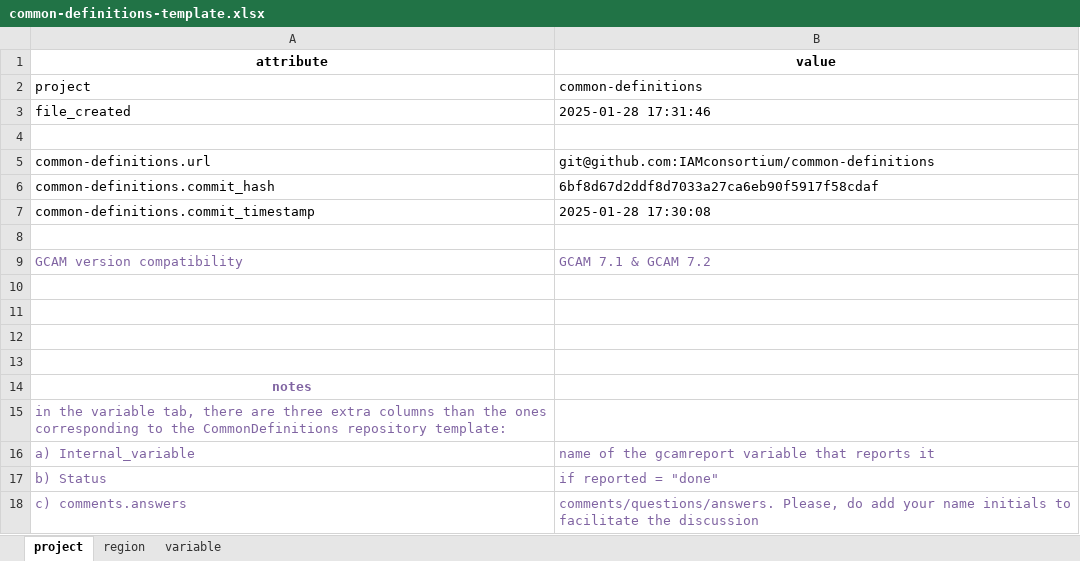
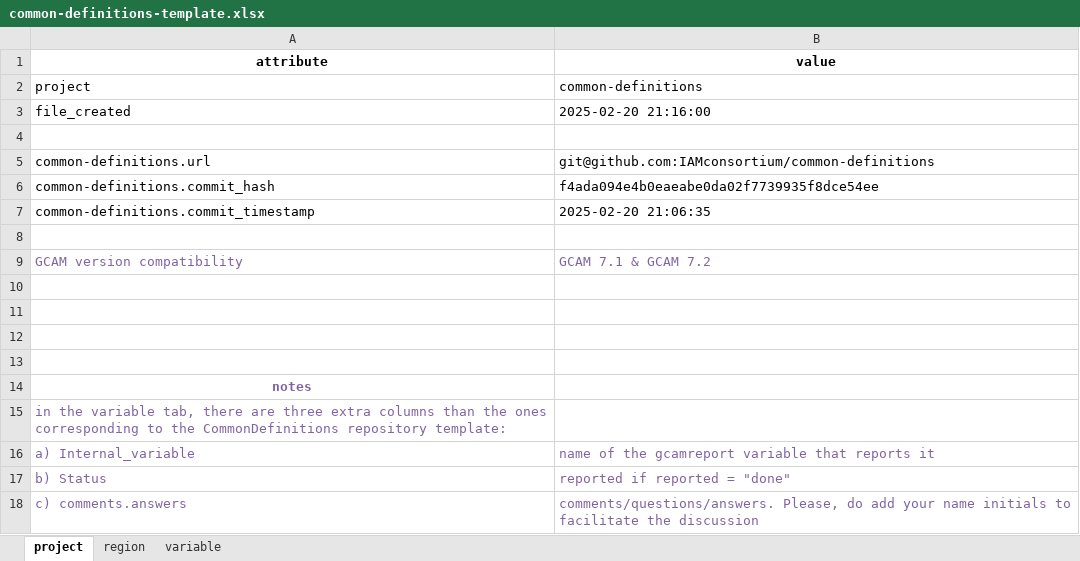
Before and after one commit to GCAM-KAIST/gcamreport-kaist, an Excel workbook: inst/extdata/template/GCAM7.1/common-definitions-template.xlsx, sheet project, drawn as a sheet; values as stored, in another font and other column widths than the file's, no borders; the diff names each change by its address in the sheet, - before the commit and + after, or states it on an @@ line.

```diff
--- a/inst/extdata/template/GCAM7.1/common-definitions-template.xlsx (sheet project)
+++ b/inst/extdata/template/GCAM7.1/common-definitions-template.xlsx (sheet project)
-B3 (value): 2025-01-28 17:31:46
+B3 (value): 2025-02-20 21:16:00
-B6 (value): 6bf8d67d2ddf8d7033a27ca6eb90f5917f58cdaf
+B6 (value): f4ada094e4b0eaeabe0da02f7739935f8dce54ee
-B7 (value): 2025-01-28 17:30:08
+B7 (value): 2025-02-20 21:06:35
-B17 (value): if reported = "done"
+B17 (value): reported if reported = "done"
```
Also changed, not shown: sheet variable, inst/extdata/template/GCAM7.2/common-definitions-template.xlsx, 12 other files.
